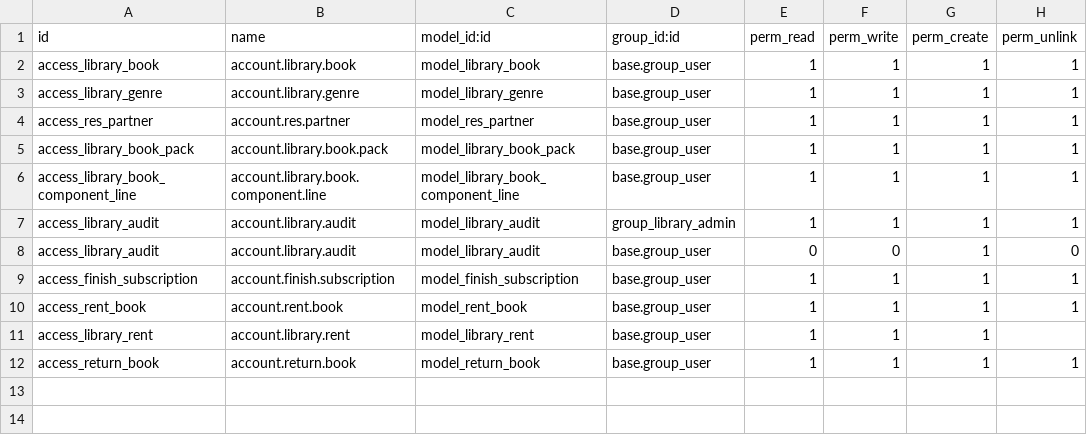
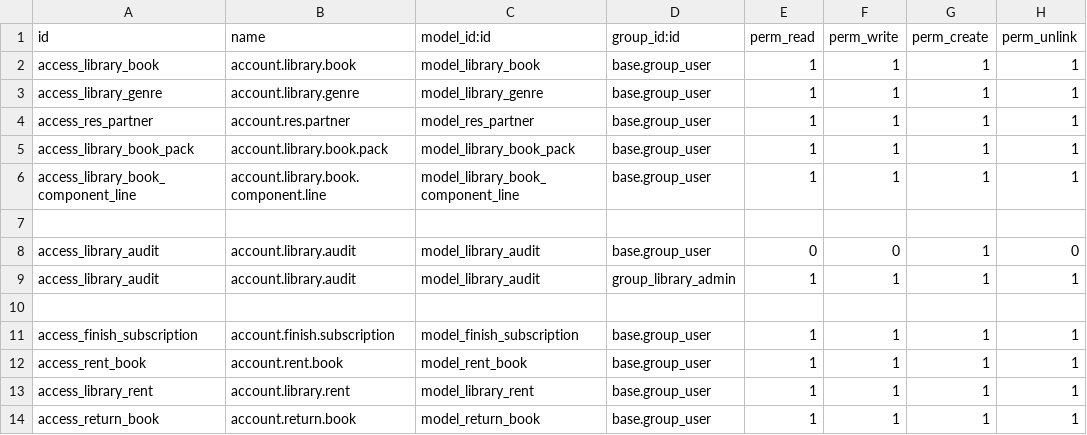
Before and after one commit to CristianSevillaQubiQ/M-dulos, a CSV file: security/ir.model.access.csv, drawn as a sheet.

Commit message:
Práctica abstract models terminada

```diff
--- a/security/ir.model.access.csv
+++ b/security/ir.model.access.csv
@@ -6,7 +6,9 @@ access_library_book_pack,account.library.book.pack,model_library_book_pack,base.
 access_library_book_component_line,account.library.book.component.line,model_library_book_component_line,base.group_user,1,1,1,1
+
+access_library_audit,account.library.audit,model_library_audit,base.group_user,0,0,1,0
 access_library_audit,account.library.audit,model_library_audit,group_library_admin,1,1,1,1
-access_library_audit,account.library.audit,model_library_audit,base.group_user,0,0,1,0
+
 access_finish_subscription,account.finish.subscription,model_finish_subscription,base.group_user,1,1,1,1
 access_rent_book,account.rent.book,model_rent_book,base.group_user,1,1,1,1
-access_library_rent,account.library.rent,model_library_rent,base.group_user,1,1,1,
+access_library_rent,account.library.rent,model_library_rent,base.group_user,1,1,1,1
 access_return_book,account.return.book,model_return_book,base.group_user,1,1,1,1
```
Also changed, not shown: 7 other files.
